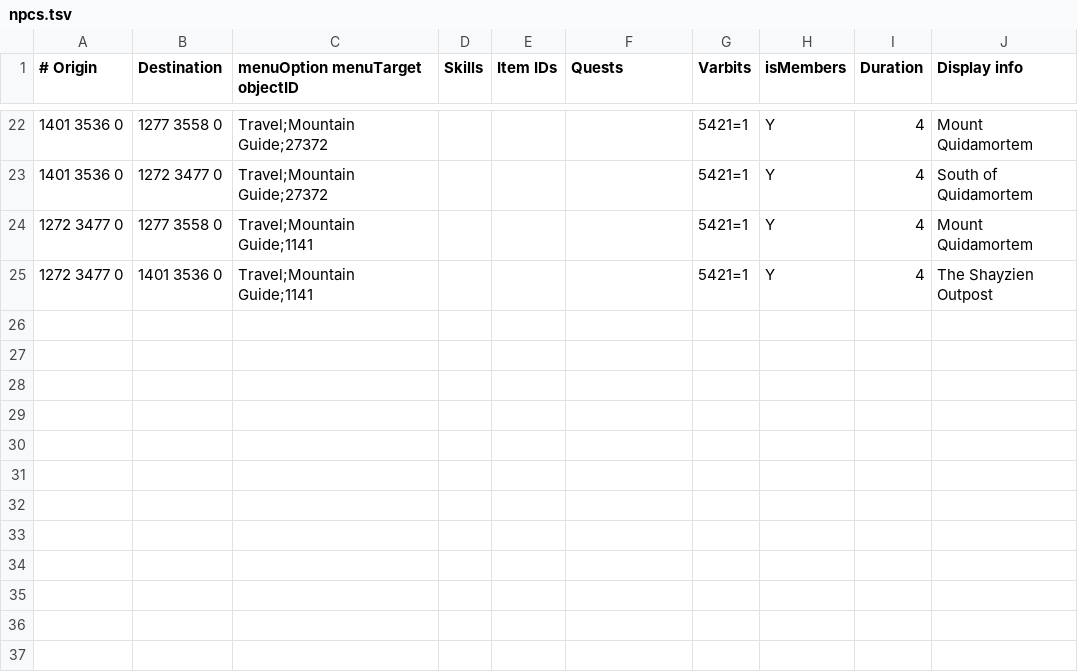
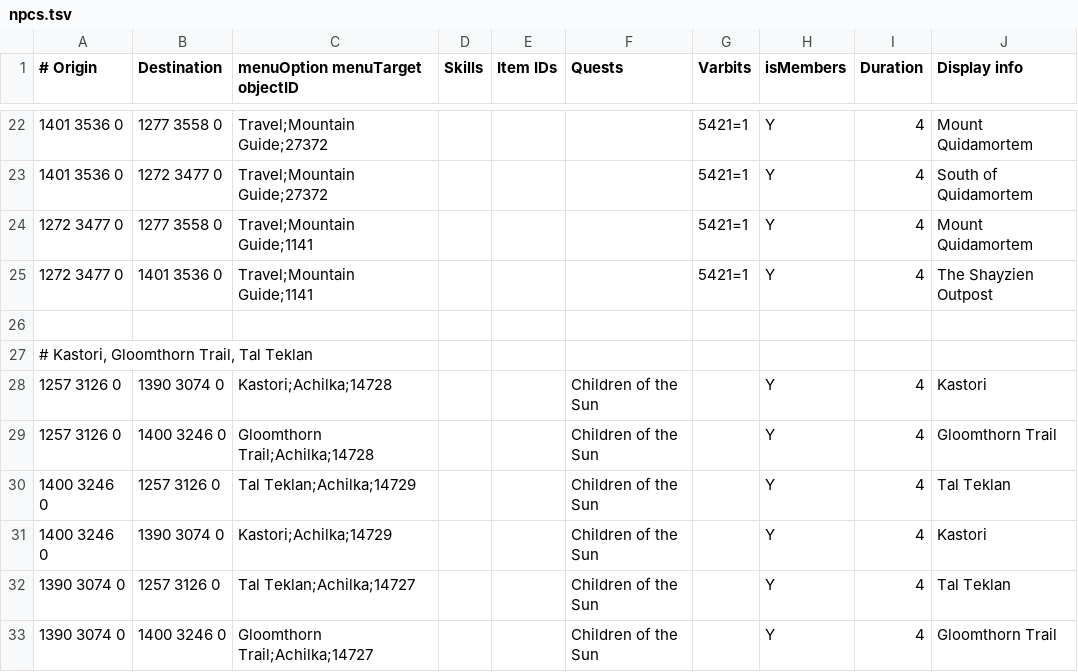
Before and after one commit to zebdo/microbot, a TSV file: runelite-client/src/main/resources/net/runelite/client/plugins/microbot/shortestpath/npcs.tsv, drawn as a sheet; only a part is shown, gaps mark what is left out.

```diff
--- a/runelite-client/src/main/resources/net/runelite/client/plugins/microbot/shortestpath/npcs.tsv
+++ b/runelite-client/src/main/resources/net/runelite/client/plugins/microbot/shortestpath/npcs.tsv
@@ -25 +25,9 @@
 1272 3477 0	1401 3536 0	Travel;Mountain Guide;1141				5421=1	Y	4	The Shayzien Outpost
+
+# Kastori, Gloomthorn Trail, Tal Teklan
+1257 3126 0	1390 3074 0	Kastori;Achilka;14728			Children of the Sun		Y	4	Kastori
+1257 3126 0	1400 3246 0	Gloomthorn Trail;Achilka;14728			Children of the Sun		Y	4	Gloomthorn Trail
+1400 3246 0	1257 3126 0	Tal Teklan;Achilka;14729			Children of the Sun		Y	4	Tal Teklan
+1400 3246 0	1390 3074 0	Kastori;Achilka;14729			Children of the Sun		Y	4	Kastori
+1390 3074 0	1257 3126 0	Tal Teklan;Achilka;14727			Children of the Sun		Y	4	Tal Teklan
+1390 3074 0	1400 3246 0	Gloomthorn Trail;Achilka;14727			Children of the Sun		Y	4	Gloomthorn Trail
```
Also changed, not shown: runelite-client/src/main/resources/net/runelite/client/plugins/microbot/shortestpath/agility_shortcuts.tsv, runelite-client/src/main/resources/net/runelite/client/plugins/microbot/shortestpath/boats.tsv, 4 other files.
